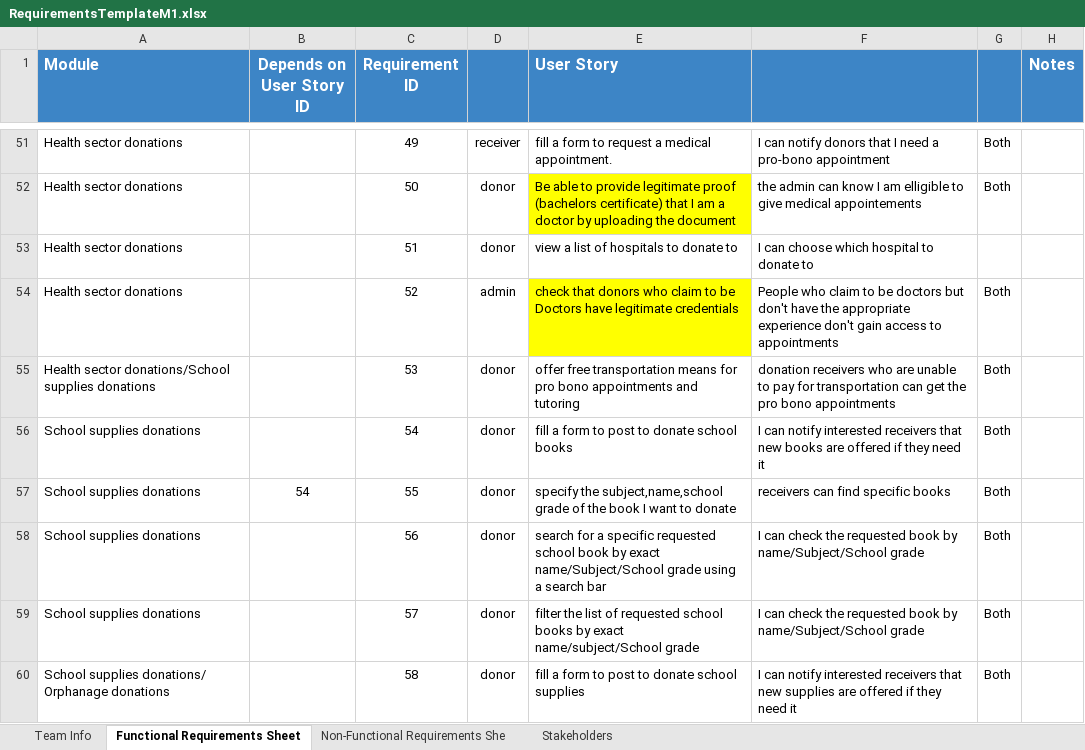
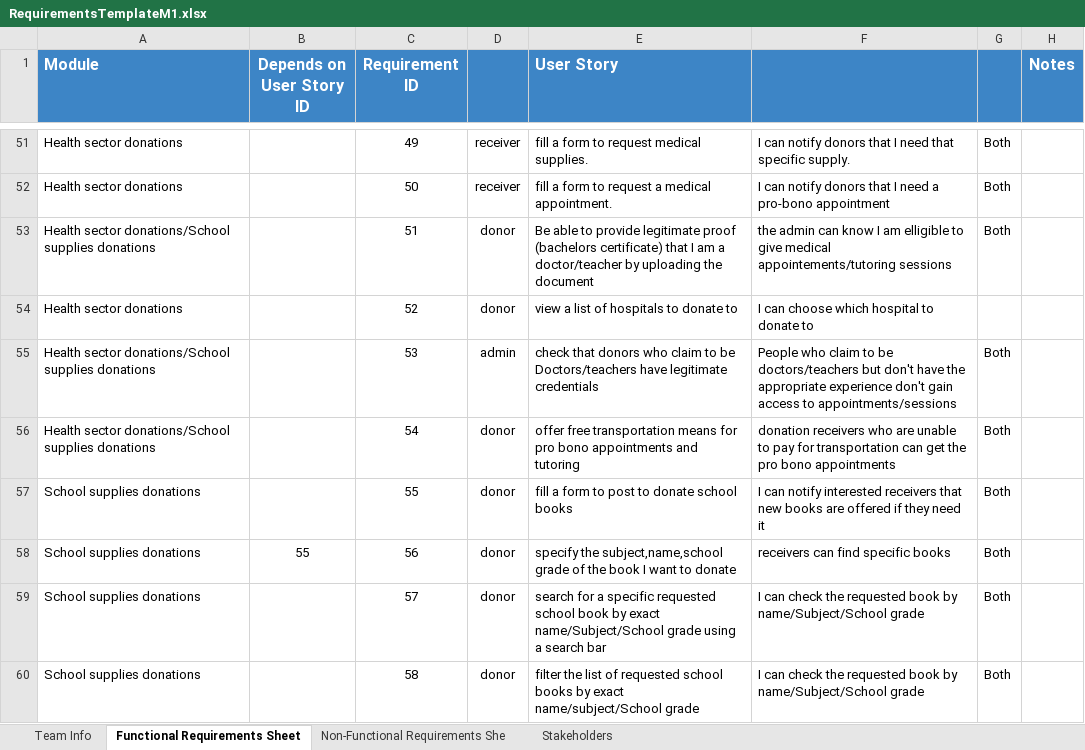
Before and after one commit to Ashez6/ashez, an Excel workbook: RequirementsTemplateM1.xlsx, sheet Functional Requirements Sheet, drawn as a sheet; only a part is shown, gaps mark what is left out; values as stored, in another font and other column widths than the file's, no borders; the diff covers the shown part only; the diff names each change by its address in the sheet, - before the commit and + after, or states it on an @@ line.

```diff
--- a/RequirementsTemplateM1.xlsx (sheet Functional Requirements Sheet)
+++ b/RequirementsTemplateM1.xlsx (sheet Functional Requirements Sheet)
-E51 (User Story): fill a form to request a medical appointment.
+E51 (User Story): fill a form to request medical supplies.
-F51: …I need a pro-bono appointment
+F51: …I need that specific supply.
-D52: donor
+D52: receiver
-E52 (User Story): Be able to provide legitimate proof (bachelors certificate) that I am a doctor by uploading the document
+E52 (User Story): fill a form to request a medical appointment.
-E52 fill: #FFFF00
+E52 fill: none
-F52: the admin can know I am elligible to give medical appointements
+F52: I can notify donors that I need a pro-bono appointment
-A53 (Module): Health sector donations
+A53 (Module): Health sector donations/School supplies donations
-E53 (User Story): view a list of hospitals to donate to
+E53 (User Story): Be able to provide legitimate proof (bachelors certificate) that I am a doctor/teacher by uploading the document
-F53: I can choose which hospital to donate to
+F53: the admin can know I am elligible to give medical appointements/tutoring sessions
-G53: (empty)
+G53: Both
-D54: admin
+D54: donor
-E54 (User Story): check that donors who claim to be Doctors have legitimate credentials
+E54 (User Story): view a list of hospitals to donate to
-E54 fill: #FFFF00
+E54 fill: none
-F54: People who claim to be doctors but don't have the appropriate experience don't gain access to appointments
+F54: I can choose which hospital to donate to
-G54: Both
+G54: (empty)
-D55: donor
+D55: admin
-E55 (User Story): offer free transportation means for pro bono appointments and tutoring
+E55 (User Story): check that donors who claim to be Doctors/teachers have legitimate credentials
-F55: donation receivers who are unable to pay for transportation can get the pro bono appointments
+F55: People who claim to be doctors/teachers but don't have the appropriate experience don't gain access to appointments/sessions
-A56 (Module): School supplies donations
+A56 (Module): Health sector donations/School supplies donations
-E56 (User Story): fill a form to post to donate school books
+E56 (User Story): offer free transportation means for pro bono appointments and tutoring
-F56: I can notify interested receivers that new books are offered if they need it
+F56: donation receivers who are unable to pay for transportation can get the pro bono appointments
-B57 (Depends on User Story ID): 54
+B57 (Depends on User Story ID): (empty)
-E57 (User Story): specify the subject,name,school grade of the book I want to donate
+E57 (User Story): fill a form to post to donate school books
-F57: receivers can find specific books
+F57: I can notify interested receivers that new books are offered if they need it
-B58 (Depends on User Story ID): (empty)
+B58 (Depends on User Story ID): 55
-E58 (User Story): search for a specific requested school book by exact name/Subject/School grade using a search bar
+E58 (User Story): specify the subject,name,school grade of the book I want to donate
-F58: I can check the requested book by name/Subject/School grade
+F58: receivers can find specific books
-E59 (User Story): filter the list of requested school books by exact name/subject/School grade
+E59 (User Story): search for a specific requested school book by exact name/Subject/School grade using a search bar
-A60 (Module): School supplies donations/ Orphanage donations
+A60 (Module): School supplies donations
-E60 (User Story): fill a form to post to donate school supplies
+E60 (User Story): filter the list of requested school books by exact name/subject/School grade
-F60: I can notify interested receivers that new supplies are offered if they need it
+F60: I can check the requested book by name/Subject/School grade
```
Also changed, not shown: 1 removed row, 265 edited cells and cell formats elsewhere in this sheet.
